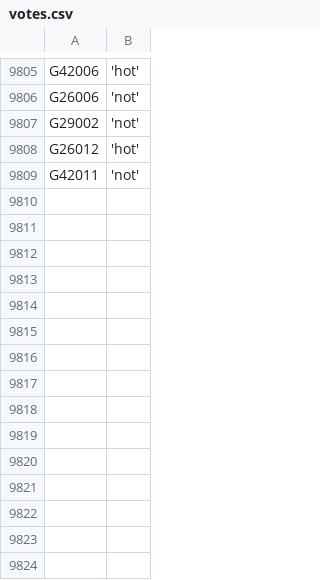
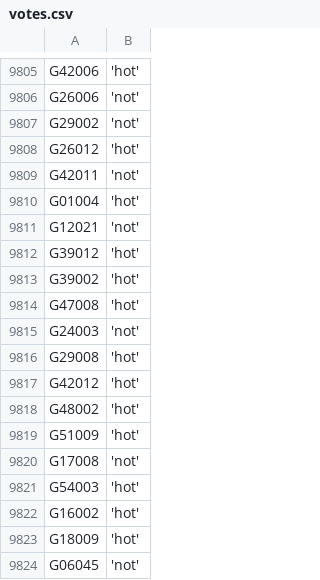
Before and after one commit to zschutzman/districts-lol-data, a CSV file: _data/hot-or-not/votes.csv, drawn as a sheet; only a part is shown, gaps mark what is left out.

```diff
--- a/_data/hot-or-not/votes.csv
+++ b/_data/hot-or-not/votes.csv
@@ -9809 +9809,16 @@ G26012, 'hot'
 G42011, 'not'
+G01004, 'hot'
+G12021, 'not'
+G39012, 'hot'
+G39002, 'hot'
+G47008, 'hot'
+G24003, 'not'
+G29008, 'hot'
+G42012, 'hot'
+G48002, 'hot'
+G51009, 'hot'
+G17008, 'not'
+G54003, 'hot'
+G16002, 'hot'
+G18009, 'hot'
+G06045, 'not'
```
Also changed, not shown: _data/hot-or-not/aggregate.csv, 4 other files.
